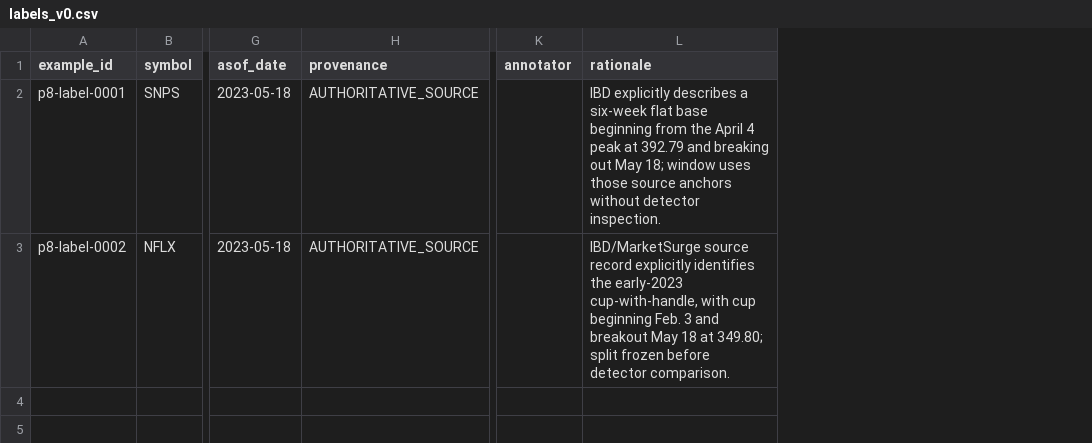
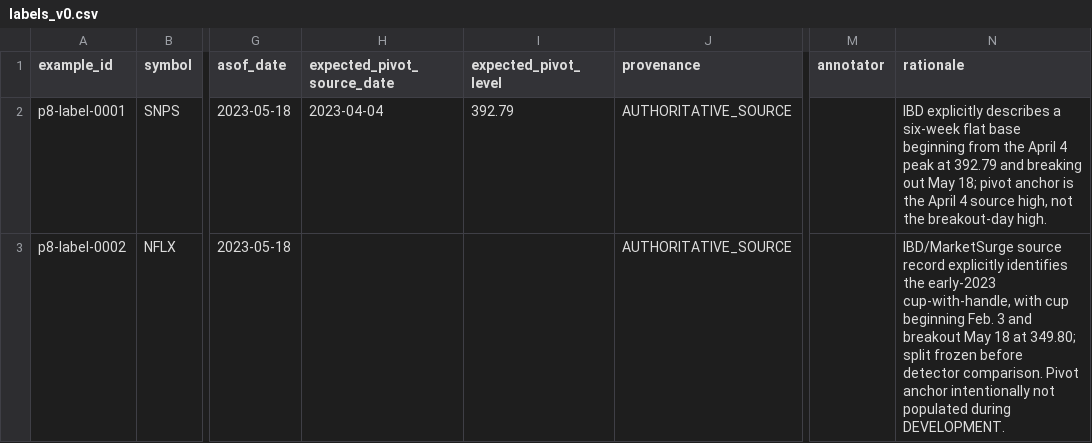
Before and after one commit to azharmz/ussy-canslim-core, a CSV file: data/p8/labels_v0.csv, drawn as a sheet; only a part is shown, gaps mark what is left out; addresses are those after the commit; the diff names each change by its address in the sheet, - before the commit and + after, or states it on an @@ line.

Commit message:
Add authoritative pivot anchors to P8 labels

```diff
--- a/data/p8/labels_v0.csv
+++ b/data/p8/labels_v0.csv
+column H (expected_pivot_source_date), row 2: 2023-04-04
+column I (expected_pivot_level), row 2: 392.79
-N2 (rationale): …May 18; window uses those source anchors without detector inspection.
+N2 (rationale): …May 18; pivot anchor is the April 4 source high, not the breakout-day high.
-N3 (rationale): …detector comparison.
+N3 (rationale): …detector comparison. Pivot anchor intentionally not populated during DEVELOPMENT.
```
